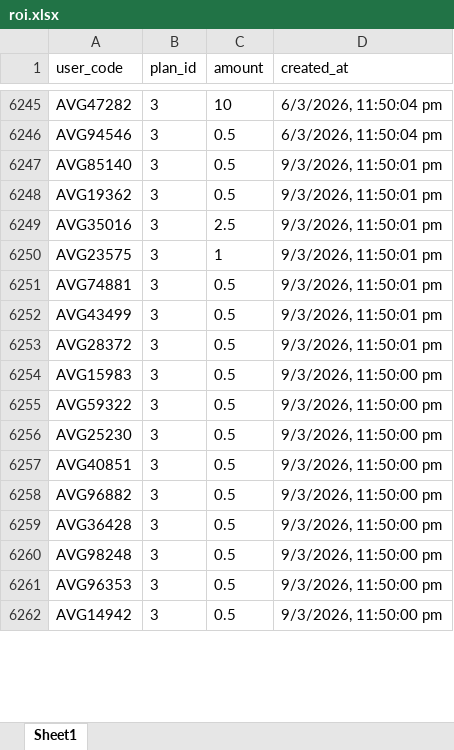
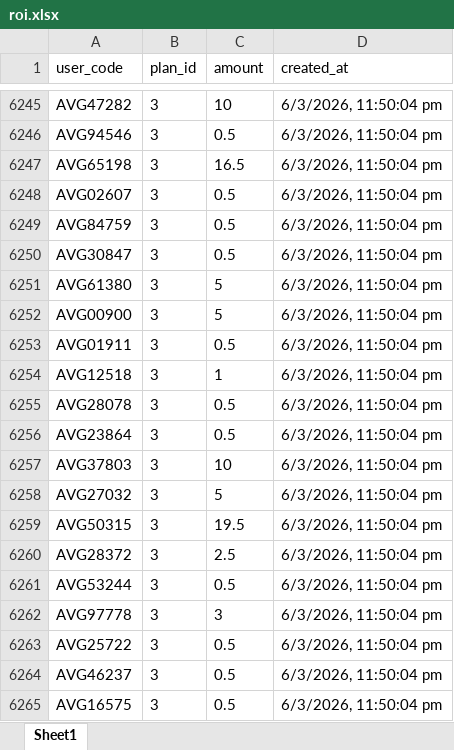
Before and after one commit to suriyanandhimalai555-prog/AVG_Staking, an Excel workbook: server/roi.xlsx, sheet Sheet1, drawn as a sheet; only a part is shown, gaps mark what is left out; values as stored, in another font and other column widths than the file's, no borders; removed rows and columns are numbered as before the commit, all else as after; the diff covers the shown part only; the diff names each change by its address in the sheet, - before the commit and + after, or states it on an @@ line.

```diff
--- a/server/roi.xlsx (sheet Sheet1)
+++ b/server/roi.xlsx (sheet Sheet1)
+row 6247: AVG65198 | 3 | 16.5 | 6/3/2026, 11:50:04 pm
+row 6248: AVG02607 | 3 | 0.5 | 6/3/2026, 11:50:04 pm
-A6249 (user_code): AVG85140
+A6249 (user_code): AVG84759
-D6249:D6251 (created_at): 9/3/2026, 11:50:01 pm
+D6249:D6251 (created_at): 6/3/2026, 11:50:04 pm
-A6250 (user_code): AVG19362
+A6250 (user_code): AVG30847
-A6251 (user_code): AVG35016
+A6251 (user_code): AVG61380
-C6251 (amount): 2.5
+C6251 (amount): 5
+row 6252: AVG00900 | 3 | 5 | 6/3/2026, 11:50:04 pm
+row 6253: AVG01911 | 3 | 0.5 | 6/3/2026, 11:50:04 pm
-A6254 (user_code): AVG23575
+A6254 (user_code): AVG12518
-D6254:D6256 (created_at): 9/3/2026, 11:50:01 pm
+D6254:D6256 (created_at): 6/3/2026, 11:50:04 pm
-A6255 (user_code): AVG74881
+A6255 (user_code): AVG28078
-A6256 (user_code): AVG43499
+A6256 (user_code): AVG23864
+row 6257: AVG37803 | 3 | 10 | 6/3/2026, 11:50:04 pm
+row 6258: AVG27032 | 3 | 5 | 6/3/2026, 11:50:04 pm
+row 6259: AVG50315 | 3 | 19.5 | 6/3/2026, 11:50:04 pm
-C6260 (amount): 0.5
+C6260 (amount): 2.5
-D6260 (created_at): 9/3/2026, 11:50:01 pm
+D6260 (created_at): 6/3/2026, 11:50:04 pm
-row 6254: AVG15983 | 3 | 0.5 | 9/3/2026, 11:50:00 pm
-A6261 (user_code): AVG59322
+A6261 (user_code): AVG53244
-D6261 (created_at): 9/3/2026, 11:50:00 pm
+D6261 (created_at): 6/3/2026, 11:50:04 pm
+row 6262: AVG97778 | 3 | 3 | 6/3/2026, 11:50:04 pm
-A6263 (user_code): AVG25230
+A6263 (user_code): AVG25722
-D6263 (created_at): 9/3/2026, 11:50:00 pm
+D6263 (created_at): 6/3/2026, 11:50:04 pm
-row 6257: AVG40851 | 3 | 0.5 | 9/3/2026, 11:50:00 pm
-row 6258: AVG96882 | 3 | 0.5 | 9/3/2026, 11:50:00 pm
-A6264 (user_code): AVG36428
+A6264 (user_code): AVG46237
-D6264 (created_at): 9/3/2026, 11:50:00 pm
+D6264 (created_at): 6/3/2026, 11:50:04 pm
-row 6260: AVG98248 | 3 | 0.5 | 9/3/2026, 11:50:00 pm
-A6265 (user_code): AVG96353
+A6265 (user_code): AVG16575
-D6265 (created_at): 9/3/2026, 11:50:00 pm
+D6265 (created_at): 6/3/2026, 11:50:04 pm
-row 6262: AVG14942 | 3 | 0.5 | 9/3/2026, 11:50:00 pm
```
Also changed, not shown: 8 added rows, 11 removed rows and 34 edited cells elsewhere in this sheet, server/levelIncome.xlsx, server/referrals.xlsx, 38 other files.
